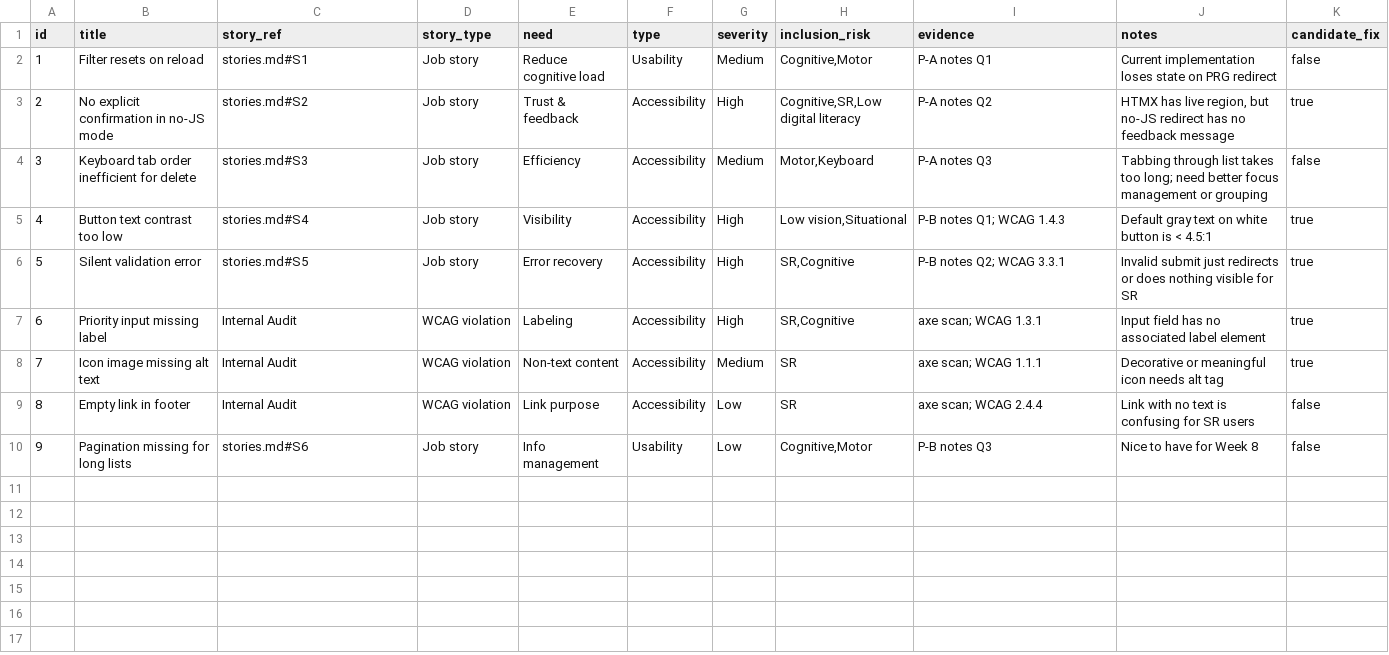
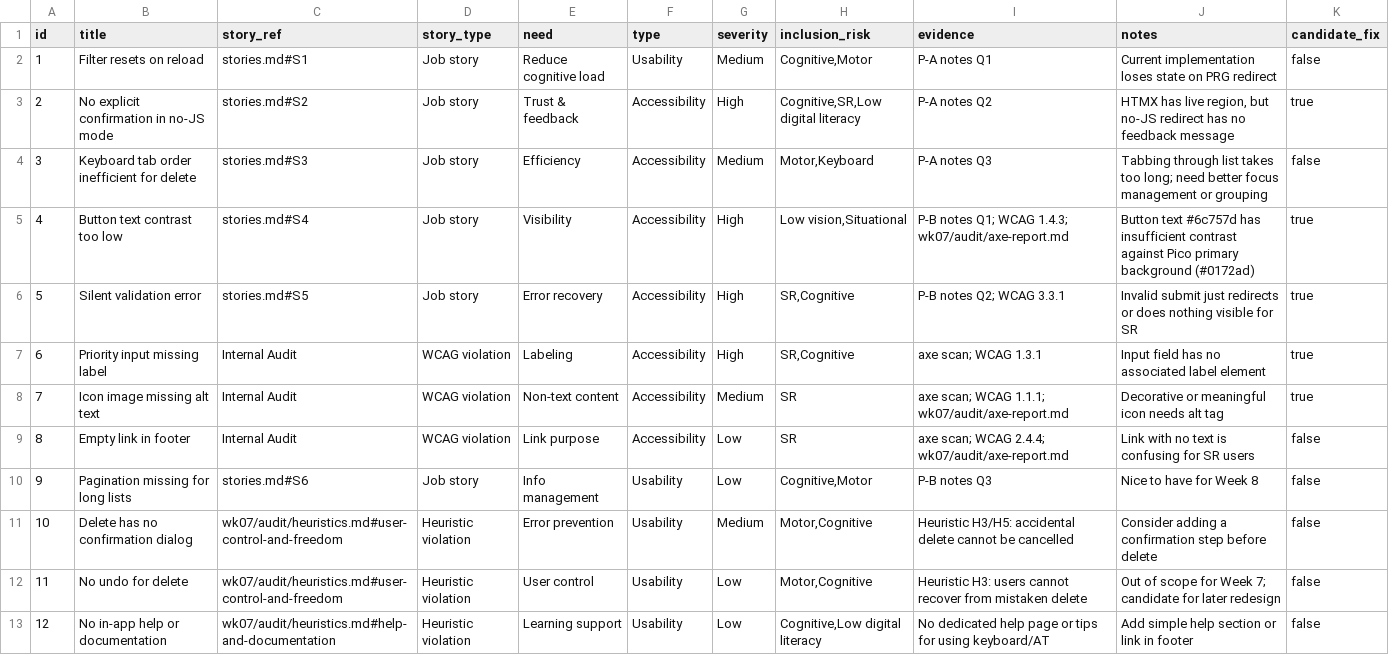
Before and after one commit to Mofang8/comp2850-hci-starter, a CSV file: wk06/backlog/backlog.csv, drawn as a sheet.

Commit message:
wk7-lab2: accessibilty testing and fix using axe tools, heuristics and WCAG checklist

```diff
--- a/wk06/backlog/backlog.csv
+++ b/wk06/backlog/backlog.csv
@@ -4,7 +4,10 @@ id,title,story_ref,story_type,need,type,severity,inclusion_risk,evidence,notes,c
 3,Keyboard tab order inefficient for delete,stories.md#S3,Job story,Efficiency,Accessibility,Medium,"Motor,Keyboard",P-A notes Q3,"Tabbing through list takes too long; need better focus management or grouping",false
-4,Button text contrast too low,stories.md#S4,Job story,Visibility,Accessibility,High,"Low vision,Situational",P-B notes Q1; WCAG 1.4.3,"Default gray text on white button is < 4.5:1",true
+4,Button text contrast too low,stories.md#S4,Job story,Visibility,Accessibility,High,"Low vision,Situational","P-B notes Q1; WCAG 1.4.3; wk07/audit/axe-report.md","Button text #6c757d has insufficient contrast against Pico primary background (#0172ad)",true
 5,Silent validation error,stories.md#S5,Job story,Error recovery,Accessibility,High,"SR,Cognitive",P-B notes Q2; WCAG 3.3.1,"Invalid submit just redirects or does nothing visible for SR",true
 6,Priority input missing label,Internal Audit,WCAG violation,Labeling,Accessibility,High,"SR,Cognitive",axe scan; WCAG 1.3.1,"Input field has no associated label element",true
-7,Icon image missing alt text,Internal Audit,WCAG violation,Non-text content,Accessibility,Medium,SR,axe scan; WCAG 1.1.1,"Decorative or meaningful icon needs alt tag",true
-8,Empty link in footer,Internal Audit,WCAG violation,Link purpose,Accessibility,Low,SR,axe scan; WCAG 2.4.4,"Link with no text is confusing for SR users",false
+7,Icon image missing alt text,Internal Audit,WCAG violation,Non-text content,Accessibility,Medium,SR,"axe scan; WCAG 1.1.1; wk07/audit/axe-report.md","Decorative or meaningful icon needs alt tag",true
+8,Empty link in footer,Internal Audit,WCAG violation,Link purpose,Accessibility,Low,SR,"axe scan; WCAG 2.4.4; wk07/audit/axe-report.md","Link with no text is confusing for SR users",false
 9,Pagination missing for long lists,stories.md#S6,Job story,Info management,Usability,Low,"Cognitive,Motor",P-B notes Q3,"Nice to have for Week 8",false
+10,Delete has no confirmation dialog,wk07/audit/heuristics.md#user-control-and-freedom,Heuristic violation,Error prevention,Usability,Medium,"Motor,Cognitive","Heuristic H3/H5: accidental delete cannot be cancelled","Consider adding a confirmation step before delete",false
+11,No undo for delete,wk07/audit/heuristics.md#user-control-and-freedom,Heuristic violation,User control,Usability,Low,"Motor,Cognitive","Heuristic H3: users cannot recover from mistaken delete","Out of scope for Week 7; candidate for later redesign",false
+12,No in-app help or documentation,wk07/audit/heuristics.md#help-and-documentation,Heuristic violation,Learning support,Usability,Low,"Cognitive,Low digital literacy","No dedicated help page or tips for using keyboard/AT","Add simple help section or link in footer",false
```
Also changed, not shown: 11 other files.
